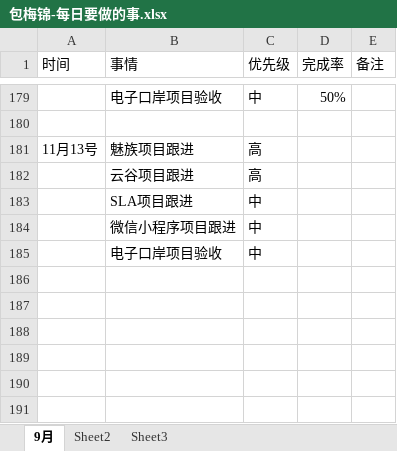
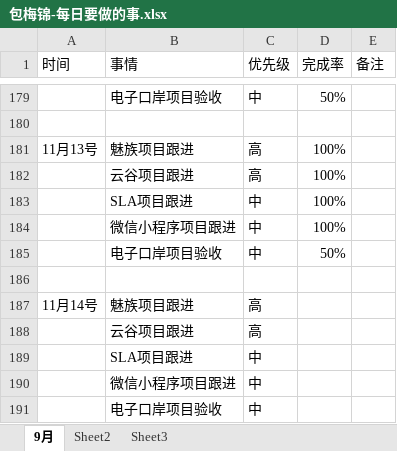
Before and after one commit to bird-start/eshop-doc, an Excel workbook: 交流管理/项目日报/包梅锦-每日要做的事.xlsx, sheet 9月, drawn as a sheet; only a part is shown, gaps mark what is left out; values as stored, in another font and other column widths than the file's, no borders; the diff names each change by its address in the sheet, - before the commit and + after, or states it on an @@ line.

Commit message:
tijiao

```diff
--- a/交流管理/项目日报/包梅锦-每日要做的事.xlsx (sheet 9月)
+++ b/交流管理/项目日报/包梅锦-每日要做的事.xlsx (sheet 9月)
-D181 (完成率): (empty)
+D181 (完成率): 100%
+row 182:  | 云谷项目跟进 | 高 | 100%
+row 183:  | SLA项目跟进 | 中 | 100%
+row 184:  | 微信小程序项目跟进 | 中 | 100%
+row 185:  | 电子口岸项目验收 | 中 | 50%
+row 186: (empty)
+row 187: 11月14号 | 魅族项目跟进 | 高
```
